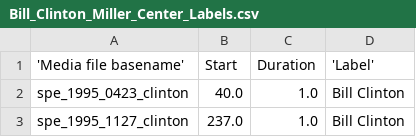
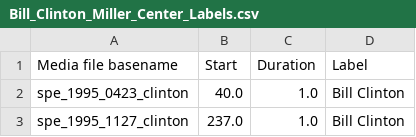
Before and after one commit to hipstas/aapb-speaker-labels, a CSV file: speaker_labels_randomized/Bill_Clinton/Bill_Clinton_Miller_Center_Labels.csv, drawn as a sheet; only a part is shown.

Commit message:
columns headers edit

```diff
--- a/speaker_labels_randomized/Bill_Clinton/Bill_Clinton_Miller_Center_Labels.csv
+++ b/speaker_labels_randomized/Bill_Clinton/Bill_Clinton_Miller_Center_Labels.csv
@@ -1,2 +1,2 @@
-'Media file basename',Start,Duration,'Label'
+"Media file basename","Start","Duration","Label"
 spe_1995_0423_clinton,40.0,1.0,"Bill Clinton"
```
